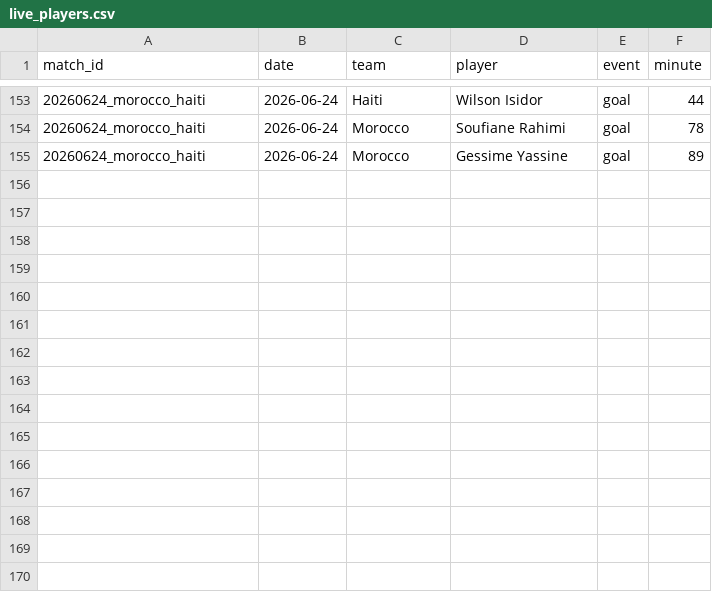
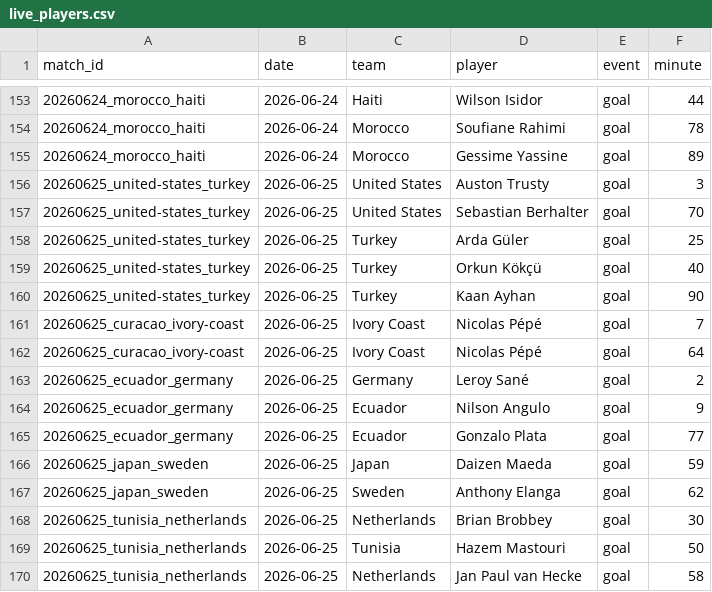
Before and after one commit to NicoBJ1906/OraculoML, a CSV file: data/live/live_players.csv, drawn as a sheet; only a part is shown, gaps mark what is left out; the diff names each change by its address in the sheet, - before the commit and + after, or states it on an @@ line.

Commit message:
data: jornada 3 grupos D/E/F (25 jun) - USA 2-3 Turkey, Paraguay 0-0 Australia, Curacao 0-2 Ivory Coast, Ecuador 2-1 Germany, Japan 1-1 Sweden, Tunisia 1-3 Netherlands

```diff
--- a/data/live/live_players.csv
+++ b/data/live/live_players.csv
+row 156: 20260625_united-states_turkey | 2026-06-25 | United States | Auston Trusty | goal | 3
+row 157: 20260625_united-states_turkey | 2026-06-25 | United States | Sebastian Berhalter | goal | 70
+row 158: 20260625_united-states_turkey | 2026-06-25 | Turkey | Arda Güler | goal | 25
+row 159: 20260625_united-states_turkey | 2026-06-25 | Turkey | Orkun Kökçü | goal | 40
+row 160: 20260625_united-states_turkey | 2026-06-25 | Turkey | Kaan Ayhan | goal | 90
+row 161: 20260625_curacao_ivory-coast | 2026-06-25 | Ivory Coast | Nicolas Pépé | goal | 7
+row 162: 20260625_curacao_ivory-coast | 2026-06-25 | Ivory Coast | Nicolas Pépé | goal | 64
+row 163: 20260625_ecuador_germany | 2026-06-25 | Germany | Leroy Sané | goal | 2
+row 164: 20260625_ecuador_germany | 2026-06-25 | Ecuador | Nilson Angulo | goal | 9
+row 165: 20260625_ecuador_germany | 2026-06-25 | Ecuador | Gonzalo Plata | goal | 77
+row 166: 20260625_japan_sweden | 2026-06-25 | Japan | Daizen Maeda | goal | 59
+row 167: 20260625_japan_sweden | 2026-06-25 | Sweden | Anthony Elanga | goal | 62
+row 168: 20260625_tunisia_netherlands | 2026-06-25 | Netherlands | Brian Brobbey | goal | 30
+row 169: 20260625_tunisia_netherlands | 2026-06-25 | Tunisia | Hazem Mastouri | goal | 50
+row 170: 20260625_tunisia_netherlands | 2026-06-25 | Netherlands | Jan Paul van Hecke | goal | 58
```
Also changed, not shown: data/live/live_results.csv, data/raw/roster_extras.csv.
